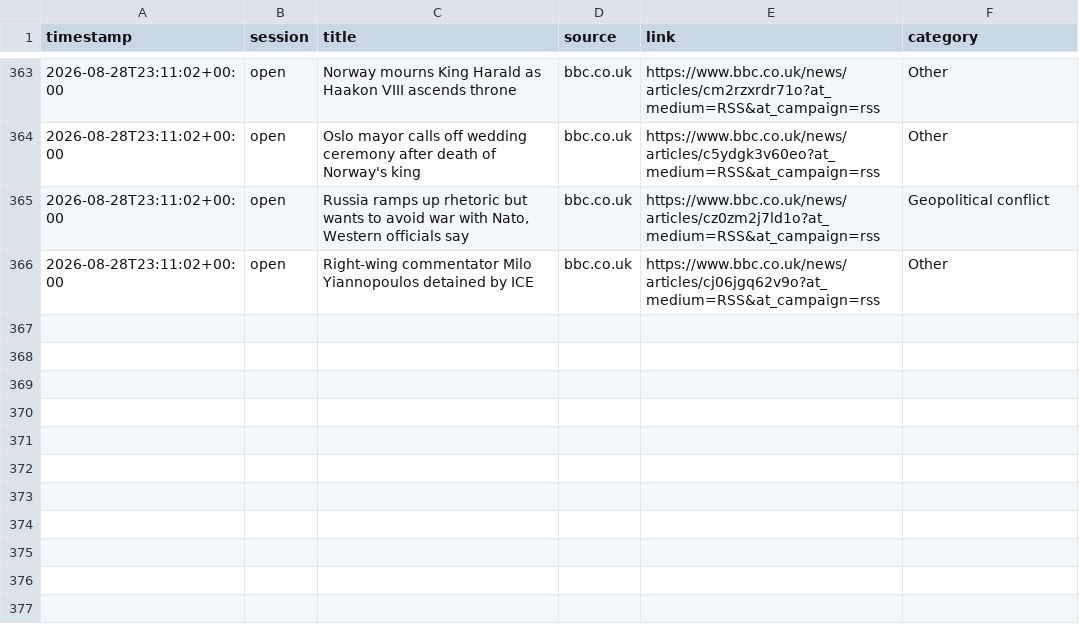
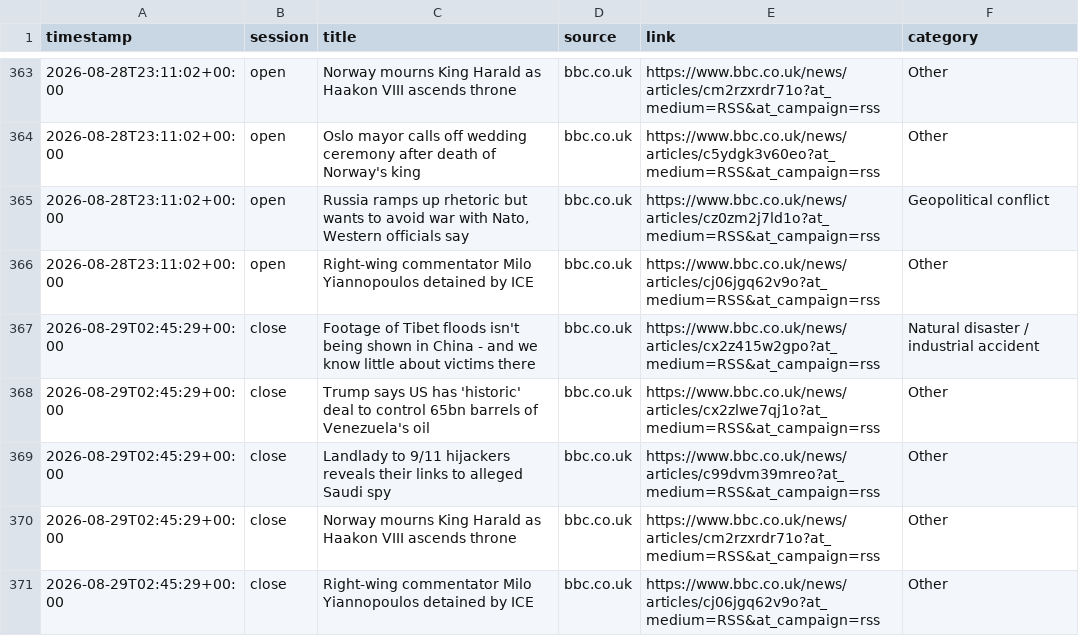
Before and after one commit to ericustayev-dot/Thecolorgreen, a CSV file: world_news_log.csv, drawn as a sheet; only a part is shown, gaps mark what is left out.

```diff
--- a/world_news_log.csv
+++ b/world_news_log.csv
@@ -366 +366,6 @@ timestamp,session,title,source,link,category
 2026-08-28T23:11:02+00:00,open,Right-wing commentator Milo Yiannopoulos detained by ICE,bbc.co.uk,https://www.bbc.co.uk/news/articles/cj06jgq62v9o?at_medium=RSS&at_campaign=rss,Other
+2026-08-29T02:45:29+00:00,close,Footage of Tibet floods isn't being shown in China - and we know little about victims there,bbc.co.uk,https://www.bbc.co.uk/news/articles/cx2z415w2gpo?at_medium=RSS&at_campaign=rss,Natural disaster / industrial accident
+2026-08-29T02:45:29+00:00,close,Trump says US has 'historic' deal to control 65bn barrels of Venezuela's oil,bbc.co.uk,https://www.bbc.co.uk/news/articles/cx2zlwe7qj1o?at_medium=RSS&at_campaign=rss,Other
+2026-08-29T02:45:29+00:00,close,Landlady to 9/11 hijackers reveals their links to alleged Saudi spy,bbc.co.uk,https://www.bbc.co.uk/news/articles/c99dvm39mreo?at_medium=RSS&at_campaign=rss,Other
+2026-08-29T02:45:29+00:00,close,Norway mourns King Harald as Haakon VIII ascends throne,bbc.co.uk,https://www.bbc.co.uk/news/articles/cm2rzxrdr71o?at_medium=RSS&at_campaign=rss,Other
+2026-08-29T02:45:29+00:00,close,Right-wing commentator Milo Yiannopoulos detained by ICE,bbc.co.uk,https://www.bbc.co.uk/news/articles/cj06jgq62v9o?at_medium=RSS&at_campaign=rss,Other
```
Also changed, not shown: commodities_history.csv, history.csv, 1 other file.
